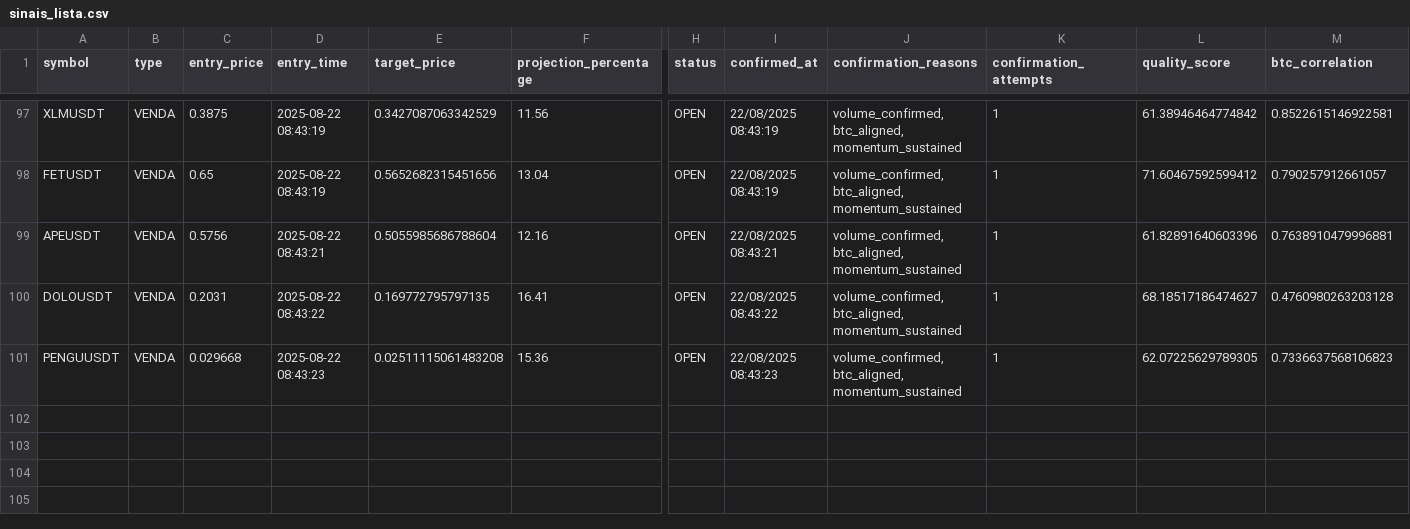
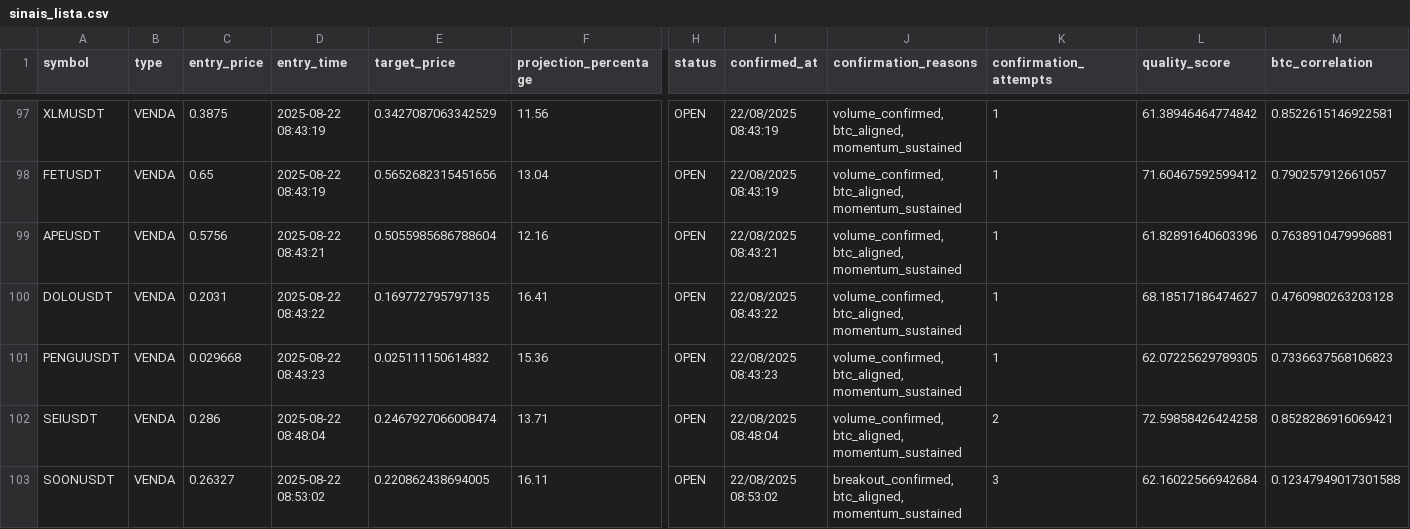
Before and after one commit to Jhon-Oliver2025/1C3.0, a CSV file: back/sinais_lista.csv, drawn as a sheet; only a part is shown, gaps mark what is left out; rows hold the shown columns only; the diff names each change by its address in the sheet, - before the commit and + after, or states it on an @@ line.

```diff
--- a/back/sinais_lista.csv
+++ b/back/sinais_lista.csv
-E101 (target_price): 0.02511115061483208
+E101 (target_price): 0.025111150614832
+row 102: SEIUSDT | VENDA | 0.286 | 2025-08-22 08:48:04 | 0.2467927066008474 | 13.71 | OPEN | 22/08/2025 08:48:04 | volume_confirmed, btc_aligned, momentum_sustained | 2 | 72.59858426424258 | 0.8528286916069421
+row 103: SOONUSDT | VENDA | 0.26327 | 2025-08-22 08:53:02 | 0.220862438694005 | 16.11 | OPEN | 22/08/2025 08:53:02 | breakout_confirmed, btc_aligned, momentum_sustained | 3 | 62.16022566942684 | 0.12347949017301588
```
